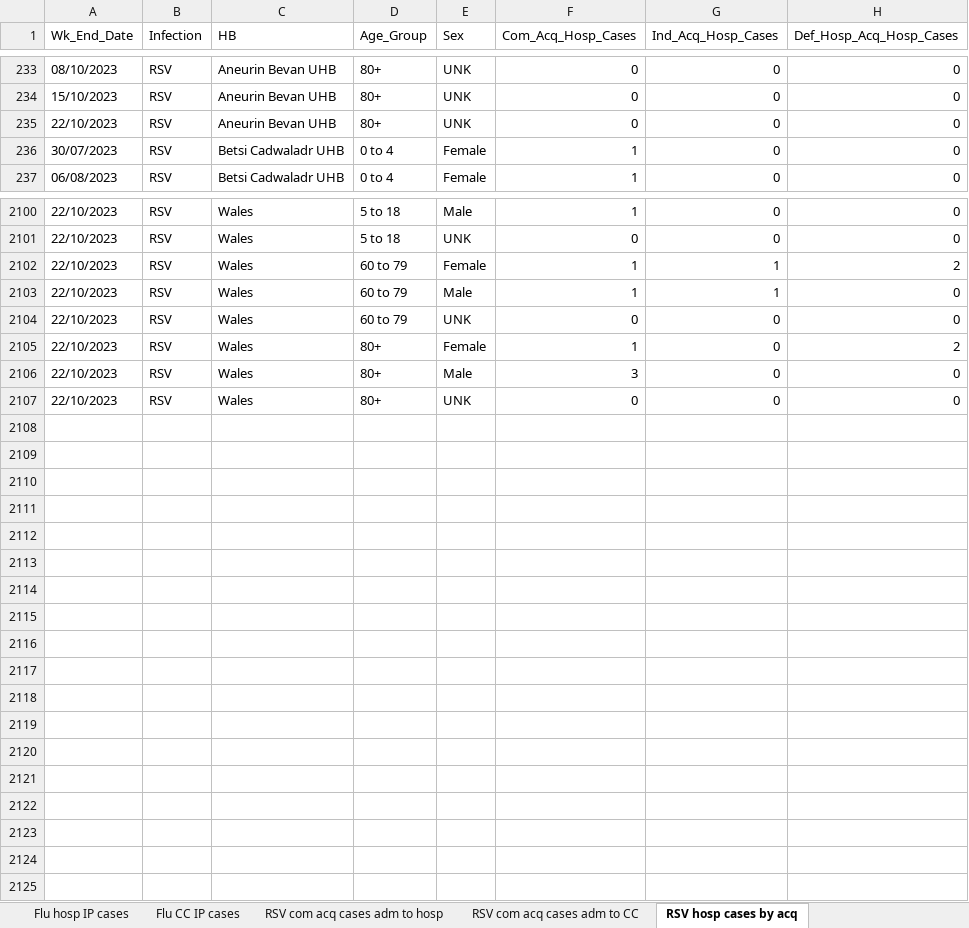
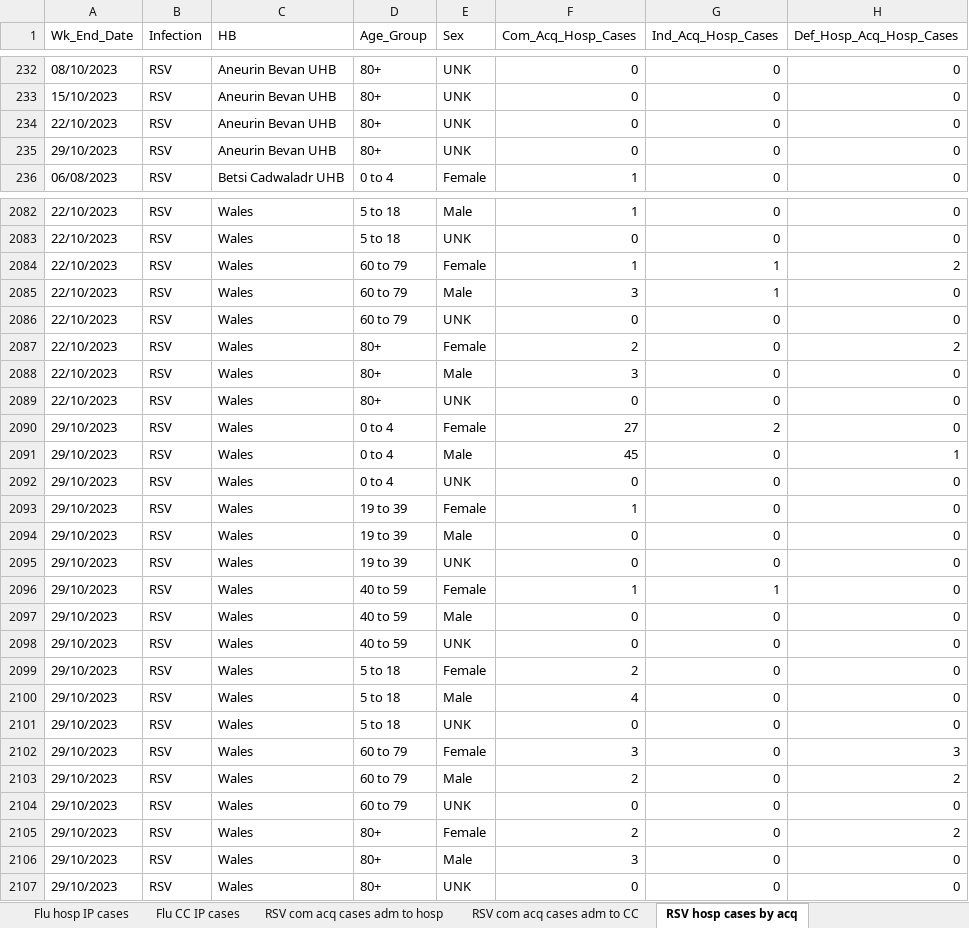
Before and after one commit to NIHR-BI/2023_24_Flu_data_upload, an Excel workbook: Weekly ARI hospital dashboard data - last 90 days.xlsx, sheet RSV hosp cases by acq, drawn as a sheet; only a part is shown, gaps mark what is left out; values as stored, in another font and other column widths than the file's, no borders; removed rows and columns are numbered as before the commit, all else as after; the diff covers the shown part only; the diff names each change by its address in the sheet, - before the commit and + after, or states it on an @@ line.

```diff
--- a/Weekly ARI hospital dashboard data - last 90 days.xlsx (sheet RSV hosp cases by acq)
+++ b/Weekly ARI hospital dashboard data - last 90 days.xlsx (sheet RSV hosp cases by acq)
-row 236: 30/07/2023 | RSV | Betsi Cadwaladr UHB | 0 to 4 | Female | 1 | 0 | 0
+row 235: 29/10/2023 | RSV | Aneurin Bevan UHB | 80+ | UNK | 0 | 0 | 0
-F2085 (Com_Acq_Hosp_Cases): 1
+F2085 (Com_Acq_Hosp_Cases): 3
-F2087 (Com_Acq_Hosp_Cases): 1
+F2087 (Com_Acq_Hosp_Cases): 2
+row 2090: 29/10/2023 | RSV | Wales | 0 to 4 | Female | 27 | 2 | 0
+row 2091: 29/10/2023 | RSV | Wales | 0 to 4 | Male | 45 | 0 | 1
+row 2092: 29/10/2023 | RSV | Wales | 0 to 4 | UNK | 0 | 0 | 0
+row 2093: 29/10/2023 | RSV | Wales | 19 to 39 | Female | 1 | 0 | 0
+row 2094: 29/10/2023 | RSV | Wales | 19 to 39 | Male | 0 | 0 | 0
+row 2095: 29/10/2023 | RSV | Wales | 19 to 39 | UNK | 0 | 0 | 0
+row 2096: 29/10/2023 | RSV | Wales | 40 to 59 | Female | 1 | 1 | 0
+row 2097: 29/10/2023 | RSV | Wales | 40 to 59 | Male | 0 | 0 | 0
+row 2098: 29/10/2023 | RSV | Wales | 40 to 59 | UNK | 0 | 0 | 0
+row 2099: 29/10/2023 | RSV | Wales | 5 to 18 | Female | 2 | 0 | 0
+row 2100: 29/10/2023 | RSV | Wales | 5 to 18 | Male | 4 | 0 | 0
+row 2101: 29/10/2023 | RSV | Wales | 5 to 18 | UNK | 0 | 0 | 0
+row 2102: 29/10/2023 | RSV | Wales | 60 to 79 | Female | 3 | 0 | 3
+row 2103: 29/10/2023 | RSV | Wales | 60 to 79 | Male | 2 | 0 | 2
+row 2104: 29/10/2023 | RSV | Wales | 60 to 79 | UNK | 0 | 0 | 0
+row 2105: 29/10/2023 | RSV | Wales | 80+ | Female | 2 | 0 | 2
+row 2106: 29/10/2023 | RSV | Wales | 80+ | Male | 3 | 0 | 0
+row 2107: 29/10/2023 | RSV | Wales | 80+ | UNK | 0 | 0 | 0
```
Also changed, not shown: 2 added rows, 20 removed rows and 386 edited cells elsewhere in this sheet, sheet RSV hosp IP cases, sheet Flu hosp IP cases, sheet RSV com acq cases adm to hosp, sheet Flu hosp cases by acq, sheet Flu com acq cases adm to hosp, sheet Flu CC IP cases, 5 more sheets, 1 other file.
